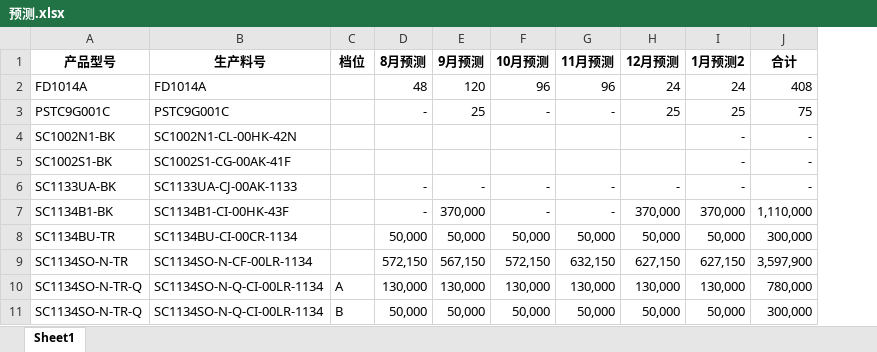
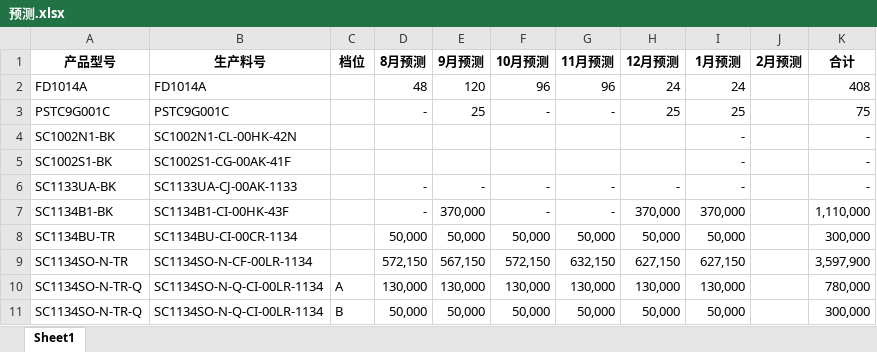
Before and after one commit to TTTriste06/operation_planning-, an Excel workbook: 预测.xlsx, sheet Sheet1, drawn as a sheet; only a part is shown; values as stored, in another font and other column widths than the file's, no borders; the diff names each change by its address in the sheet, - before the commit and + after, or states it on an @@ line.

Commit message:
upload 预测.xlsx

```diff
--- a/预测.xlsx (sheet Sheet1)
+++ b/预测.xlsx (sheet Sheet1)
+column J (2月预测), empty
-I1: 1月预测2
+I1: 1月预测
```
